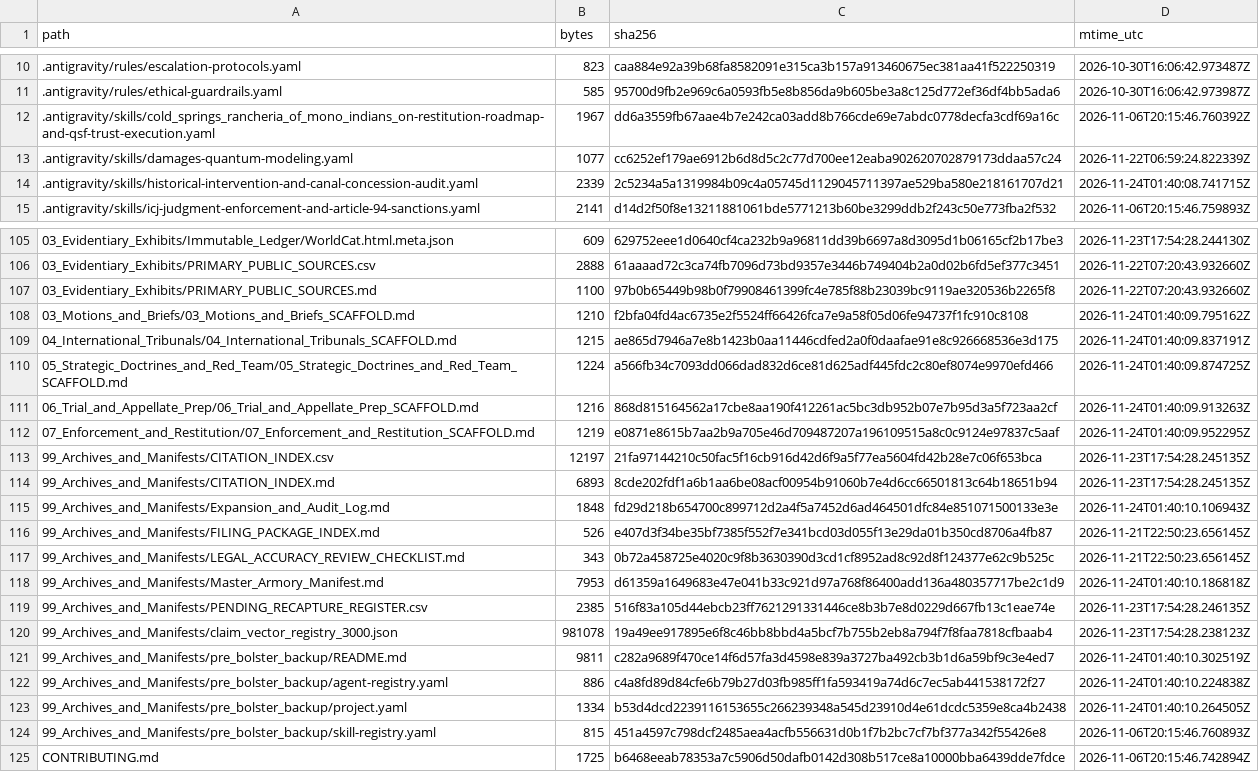
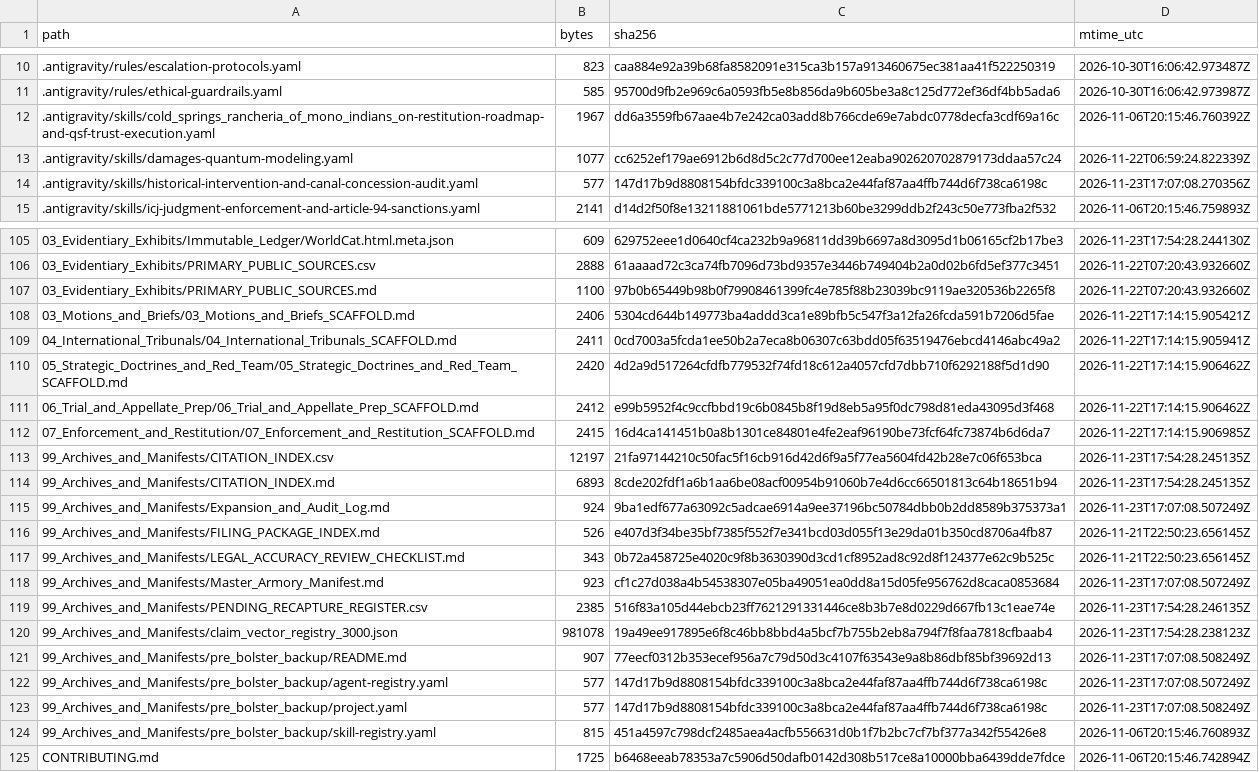
Before and after one commit to GlobalRestitutionAlliance/turtle-island-us-ca-cold-springs-rancheria-of-mono-indians-o-master-litigation, a CSV file: 99_Archives_and_Manifests/MANIFEST_SHA256.csv, drawn as a sheet; only a part is shown, gaps mark what is left out; the diff covers the shown part only.

```diff
--- a/99_Archives_and_Manifests/MANIFEST_SHA256.csv
+++ b/99_Archives_and_Manifests/MANIFEST_SHA256.csv
@@ -13,3 +13,3 @@ path,bytes,sha256,mtime_utc
 .antigravity/skills/damages-quantum-modeling.yaml,1077,cc6252ef179ae6912b6d8d5c2c77d700ee12eaba902620702879173ddaa57c24,2026-11-22T06:59:24.822339Z
-.antigravity/skills/historical-intervention-and-canal-concession-audit.yaml,2339,2c5234a5a1319984b09c4a05745d1129045711397ae529ba580e218161707d21,2026-11-24T01:40:08.741715Z
+.antigravity/skills/historical-intervention-and-canal-concession-audit.yaml,577,147d17b9d8808154bfdc339100c3a8bca2e44faf87aa4ffb744d6f738ca6198c,2026-11-23T17:07:08.270356Z
 .antigravity/skills/icj-judgment-enforcement-and-article-94-sanctions.yaml,2141,d14d2f50f8e13211881061bde5771213b60be3299ddb2f243c50e773fba2f532,2026-11-06T20:15:46.759893Z
@@ -107,18 +107,18 @@ path,bytes,sha256,mtime_utc
 03_Evidentiary_Exhibits/PRIMARY_PUBLIC_SOURCES.md,1100,97b0b65449b98b0f79908461399fc4e785f88b23039bc9119ae320536b2265f8,2026-11-22T07:20:43.932660Z
-03_Motions_and_Briefs/03_Motions_and_Briefs_SCAFFOLD.md,1210,f2bfa04fd4ac6735e2f5524ff66426fca7e9a58f05d06fe94737f1fc910c8108,2026-11-24T01:40:09.795162Z
-04_International_Tribunals/04_International_Tribunals_SCAFFOLD.md,1215,ae865d7946a7e8b1423b0aa11446cdfed2a0f0daafae91e8c926668536e3d175,2026-11-24T01:40:09.837191Z
-05_Strategic_Doctrines_and_Red_Team/05_Strategic_Doctrines_and_Red_Team_SCAFFOLD.md,1224,a566fb34c7093dd066dad832d6ce81d625adf445fdc2c80ef8074e9970efd466,2026-11-24T01:40:09.874725Z
-06_Trial_and_Appellate_Prep/06_Trial_and_Appellate_Prep_SCAFFOLD.md,1216,868d815164562a17cbe8aa190f412261ac5bc3db952b07e7b95d3a5f723aa2cf,2026-11-24T01:40:09.913263Z
-07_Enforcement_and_Restitution/07_Enforcement_and_Restitution_SCAFFOLD.md,1219,e0871e8615b7aa2b9a705e46d709487207a196109515a8c0c9124e97837c5aaf,2026-11-24T01:40:09.952295Z
+03_Motions_and_Briefs/03_Motions_and_Briefs_SCAFFOLD.md,2406,5304cd644b149773ba4addd3ca1e89bfb5c547f3a12fa26fcda591b7206d5fae,2026-11-22T17:14:15.905421Z
+04_International_Tribunals/04_International_Tribunals_SCAFFOLD.md,2411,0cd7003a5fcda1ee50b2a7eca8b06307c63bdd05f63519476ebcd4146abc49a2,2026-11-22T17:14:15.905941Z
+05_Strategic_Doctrines_and_Red_Team/05_Strategic_Doctrines_and_Red_Team_SCAFFOLD.md,2420,4d2a9d517264cfdfb779532f74fd18c612a4057cfd7dbb710f6292188f5d1d90,2026-11-22T17:14:15.906462Z
+06_Trial_and_Appellate_Prep/06_Trial_and_Appellate_Prep_SCAFFOLD.md,2412,e99b5952f4c9ccfbbd19c6b0845b8f19d8eb5a95f0dc798d81eda43095d3f468,2026-11-22T17:14:15.906462Z
+07_Enforcement_and_Restitution/07_Enforcement_and_Restitution_SCAFFOLD.md,2415,16d4ca141451b0a8b1301ce84801e4fe2eaf96190be73fcf64fc73874b6d6da7,2026-11-22T17:14:15.906985Z
 99_Archives_and_Manifests/CITATION_INDEX.csv,12197,21fa97144210c50fac5f16cb916d42d6f9a5f77ea5604fd42b28e7c06f653bca,2026-11-23T17:54:28.245135Z
 99_Archives_and_Manifests/CITATION_INDEX.md,6893,8cde202fdf1a6b1aa6be08acf00954b91060b7e4d6cc66501813c64b18651b94,2026-11-23T17:54:28.245135Z
-99_Archives_and_Manifests/Expansion_and_Audit_Log.md,1848,fd29d218b654700c899712d2a4f5a7452d6ad464501dfc84e851071500133e3e,2026-11-24T01:40:10.106943Z
+99_Archives_and_Manifests/Expansion_and_Audit_Log.md,924,9ba1edf677a63092c5adcae6914a9ee37196bc50784dbb0b2dd8589b375373a1,2026-11-23T17:07:08.507249Z
 99_Archives_and_Manifests/FILING_PACKAGE_INDEX.md,526,e407d3f34be35bf7385f552f7e341bcd03d055f13e29da01b350cd8706a4fb87,2026-11-21T22:50:23.656145Z
 99_Archives_and_Manifests/LEGAL_ACCURACY_REVIEW_CHECKLIST.md,343,0b72a458725e4020c9f8b3630390d3cd1cf8952ad8c92d8f124377e62c9b525c,2026-11-21T22:50:23.656145Z
-99_Archives_and_Manifests/Master_Armory_Manifest.md,7953,d61359a1649683e47e041b33c921d97a768f86400add136a480357717be2c1d9,2026-11-24T01:40:10.186818Z
+99_Archives_and_Manifests/Master_Armory_Manifest.md,923,cf1c27d038a4b54538307e05ba49051ea0dd8a15d05fe956762d8caca0853684,2026-11-23T17:07:08.507249Z
 99_Archives_and_Manifests/PENDING_RECAPTURE_REGISTER.csv,2385,516f83a105d44ebcb23ff7621291331446ce8b3b7e8d0229d667fb13c1eae74e,2026-11-23T17:54:28.246135Z
 99_Archives_and_Manifests/claim_vector_registry_3000.json,981078,19a49ee917895e6f8c46bb8bbd4a5bcf7b755b2eb8a794f7f8faa7818cfbaab4,2026-11-23T17:54:28.238123Z
-99_Archives_and_Manifests/pre_bolster_backup/README.md,9811,c282a9689f470ce14f6d57fa3d4598e839a3727ba492cb3b1d6a59bf9c3e4ed7,2026-11-24T01:40:10.302519Z
-99_Archives_and_Manifests/pre_bolster_backup/agent-registry.yaml,886,c4a8fd89d84cfe6b79b27d03fb985ff1fa593419a74d6c7ec5ab441538172f27,2026-11-24T01:40:10.224838Z
-99_Archives_and_Manifests/pre_bolster_backup/project.yaml,1334,b53d4dcd2239116153655c266239348a545d23910d4e61dcdc5359e8ca4b2438,2026-11-24T01:40:10.264505Z
+99_Archives_and_Manifests/pre_bolster_backup/README.md,907,77eecf0312b353ecef956a7c79d50d3c4107f63543e9a8b86dbf85bf39692d13,2026-11-23T17:07:08.508249Z
+99_Archives_and_Manifests/pre_bolster_backup/agent-registry.yaml,577,147d17b9d8808154bfdc339100c3a8bca2e44faf87aa4ffb744d6f738ca6198c,2026-11-23T17:07:08.507249Z
+99_Archives_and_Manifests/pre_bolster_backup/project.yaml,577,147d17b9d8808154bfdc339100c3a8bca2e44faf87aa4ffb744d6f738ca6198c,2026-11-23T17:07:08.508249Z
 99_Archives_and_Manifests/pre_bolster_backup/skill-registry.yaml,815,451a4597c798dcf2485aea4acfb556631d0b1f7b2bc7cf7bf377a342f55426e8,2026-11-06T20:15:46.760893Z
```
Also changed, not shown: 77 edited cells elsewhere in this file, 37 other files.
